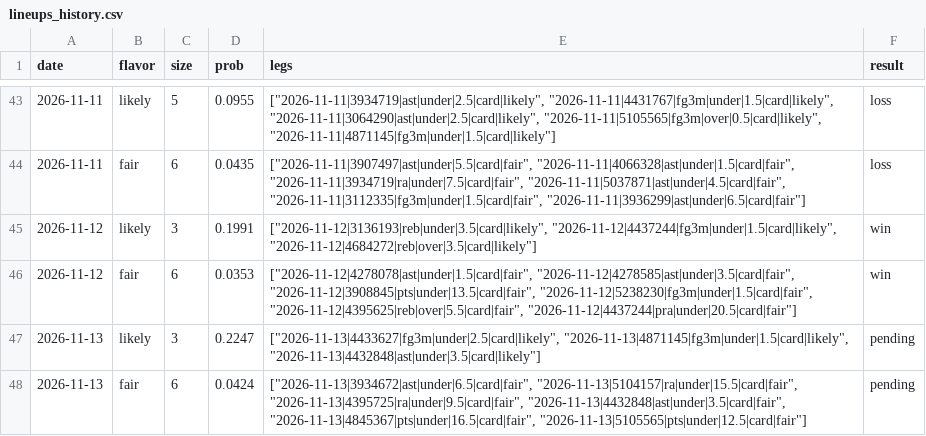
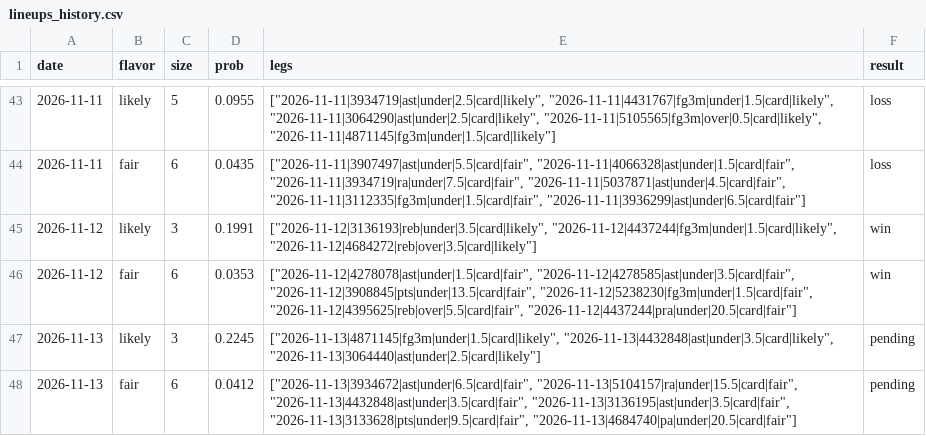
Before and after one commit to Abs-23/nba-prop-engine, a CSV file: data/lineups_history.csv, drawn as a sheet; only a part is shown, gaps mark what is left out.

```diff
--- a/data/lineups_history.csv
+++ b/data/lineups_history.csv
@@ -46,3 +46,3 @@ date,flavor,size,prob,legs,result
 2026-11-12,fair,6,0.0353,"[""2026-11-12|4278078|ast|under|1.5|card|fair"", ""2026-11-12|4278585|ast|under|3.5|card|fair"", ""2026-11-12|3908845|pts|under|13.5|card|fair"", ""2026-11-12|5238230|fg3m|under|1.5|card|fair"", ""2026-11-12|4395625|reb|over|5.5|card|fair"", ""2026-11-12|4437244|pra|under|20.5|card|fair""]",win
-2026-11-13,likely,3,0.2247,"[""2026-11-13|4433627|fg3m|under|2.5|card|likely"", ""2026-11-13|4871145|fg3m|under|1.5|card|likely"", ""2026-11-13|4432848|ast|under|3.5|card|likely""]",pending
-2026-11-13,fair,6,0.0424,"[""2026-11-13|3934672|ast|under|6.5|card|fair"", ""2026-11-13|5104157|ra|under|15.5|card|fair"", ""2026-11-13|4395725|ra|under|9.5|card|fair"", ""2026-11-13|4432848|ast|under|3.5|card|fair"", ""2026-11-13|4845367|pts|under|16.5|card|fair"", ""2026-11-13|5105565|pts|under|12.5|card|fair""]",pending
+2026-11-13,likely,3,0.2245,"[""2026-11-13|4871145|fg3m|under|1.5|card|likely"", ""2026-11-13|4432848|ast|under|3.5|card|likely"", ""2026-11-13|3064440|ast|under|2.5|card|likely""]",pending
+2026-11-13,fair,6,0.0412,"[""2026-11-13|3934672|ast|under|6.5|card|fair"", ""2026-11-13|5104157|ra|under|15.5|card|fair"", ""2026-11-13|4432848|ast|under|3.5|card|fair"", ""2026-11-13|3136195|ast|under|3.5|card|fair"", ""2026-11-13|3133628|pts|under|9.5|card|fair"", ""2026-11-13|4684740|pa|under|20.5|card|fair""]",pending
```
Also changed, not shown: data/picks_history.csv, 7 other files.
